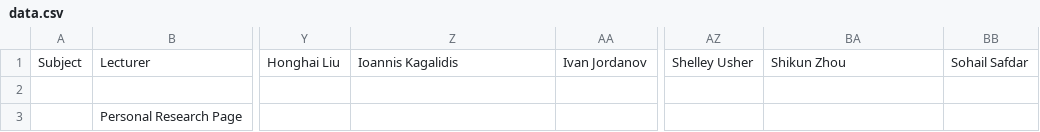
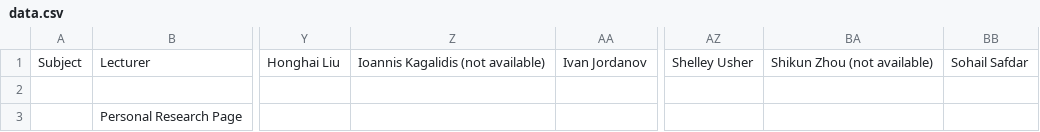
Before and after one commit to micfun123/Project_superviser_finder, a CSV file: data.csv, drawn as a sheet; only a part is shown, gaps mark what is left out; the diff names each change by its address in the sheet, - before the commit and + after, or states it on an @@ line.

Commit message:
Update data.csv

```diff
--- a/data.csv
+++ b/data.csv
-Z1: Ioannis Kagalidis
+Z1: Ioannis Kagalidis (not available)
-BA1: Shikun Zhou
+BA1: Shikun Zhou (not available)
```
